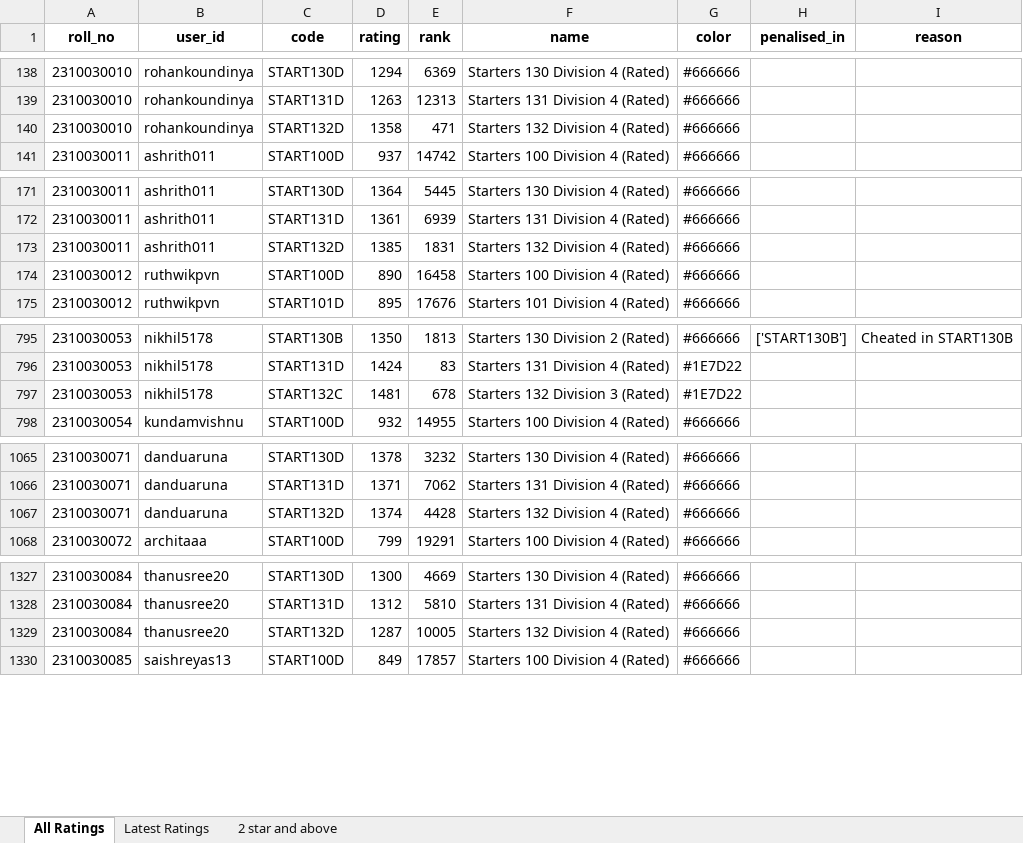
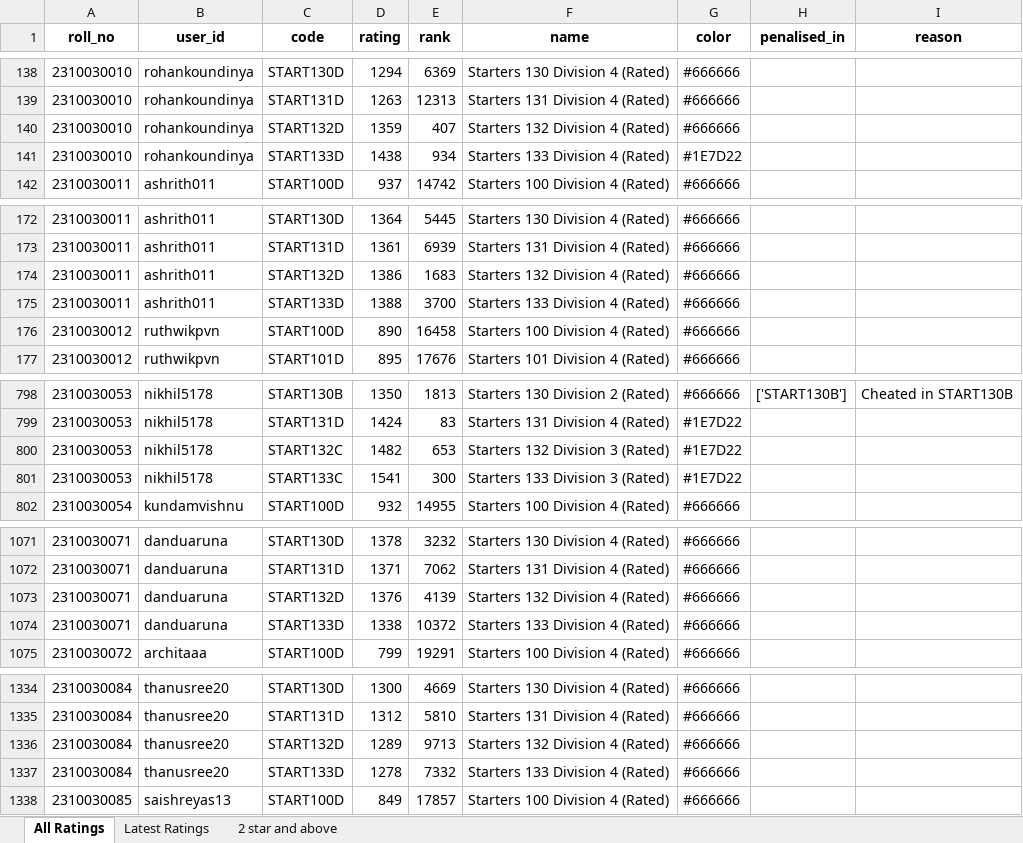
Before and after one commit to SWESH1K/Codechef_Web, an Excel workbook: contest_details.xlsx, sheet All Ratings, drawn as a sheet; only a part is shown, gaps mark what is left out; values as stored, in another font and other column widths than the file's, no borders; addresses are those after the commit; the diff covers the shown part only; the diff names each change by its address in the sheet, - before the commit and + after, or states it on an @@ line.

```diff
--- a/contest_details.xlsx (sheet All Ratings)
+++ b/contest_details.xlsx (sheet All Ratings)
-D140 (rating): 1358
+D140 (rating): 1359
-E140 (rank): 471
+E140 (rank): 407
+row 141: 2310030010 | rohankoundinya | START133D | 1438 | 934 | Starters 133 Division 4 (Rated) | #1E7D22
-D174 (rating): 1385
+D174 (rating): 1386
-E174 (rank): 1831
+E174 (rank): 1683
+row 175: 2310030011 | ashrith011 | START133D | 1388 | 3700 | Starters 133 Division 4 (Rated) | #666666
-D800 (rating): 1481
+D800 (rating): 1482
-E800 (rank): 678
+E800 (rank): 653
+row 801: 2310030053 | nikhil5178 | START133C | 1541 | 300 | Starters 133 Division 3 (Rated) | #1E7D22
-D1073 (rating): 1374
+D1073 (rating): 1376
-E1073 (rank): 4428
+E1073 (rank): 4139
+row 1074: 2310030071 | danduaruna | START133D | 1338 | 10372 | Starters 133 Division 4 (Rated) | #666666
-D1336 (rating): 1287
+D1336 (rating): 1289
-E1336 (rank): 10005
+E1336 (rank): 9713
+row 1337: 2310030084 | thanusree20 | START133D | 1278 | 7332 | Starters 133 Division 4 (Rated) | #666666
```
Also changed, not shown: 36 added rows and 365 edited cells elsewhere in this sheet, sheet Latest Ratings, sheet 2 star and above.
